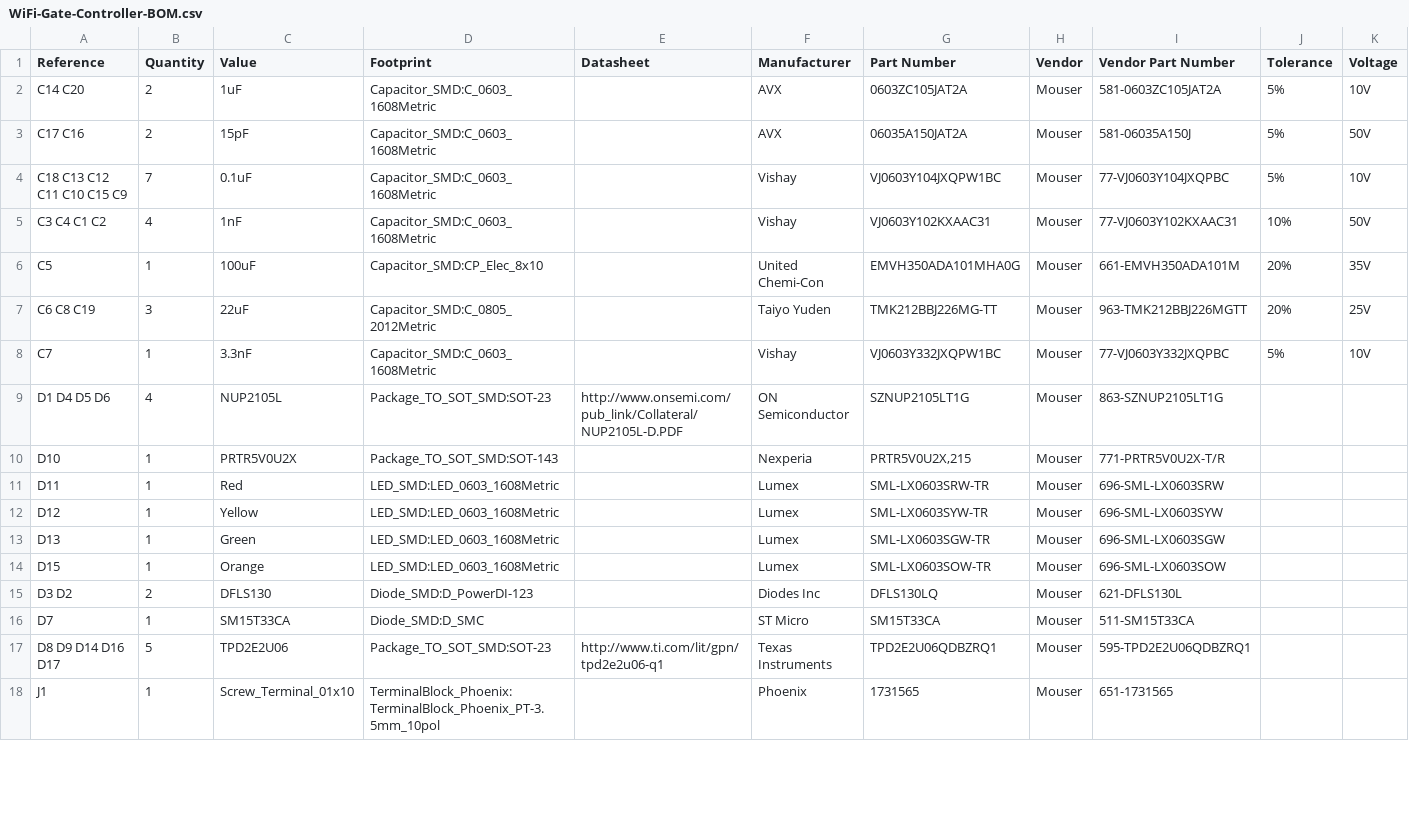
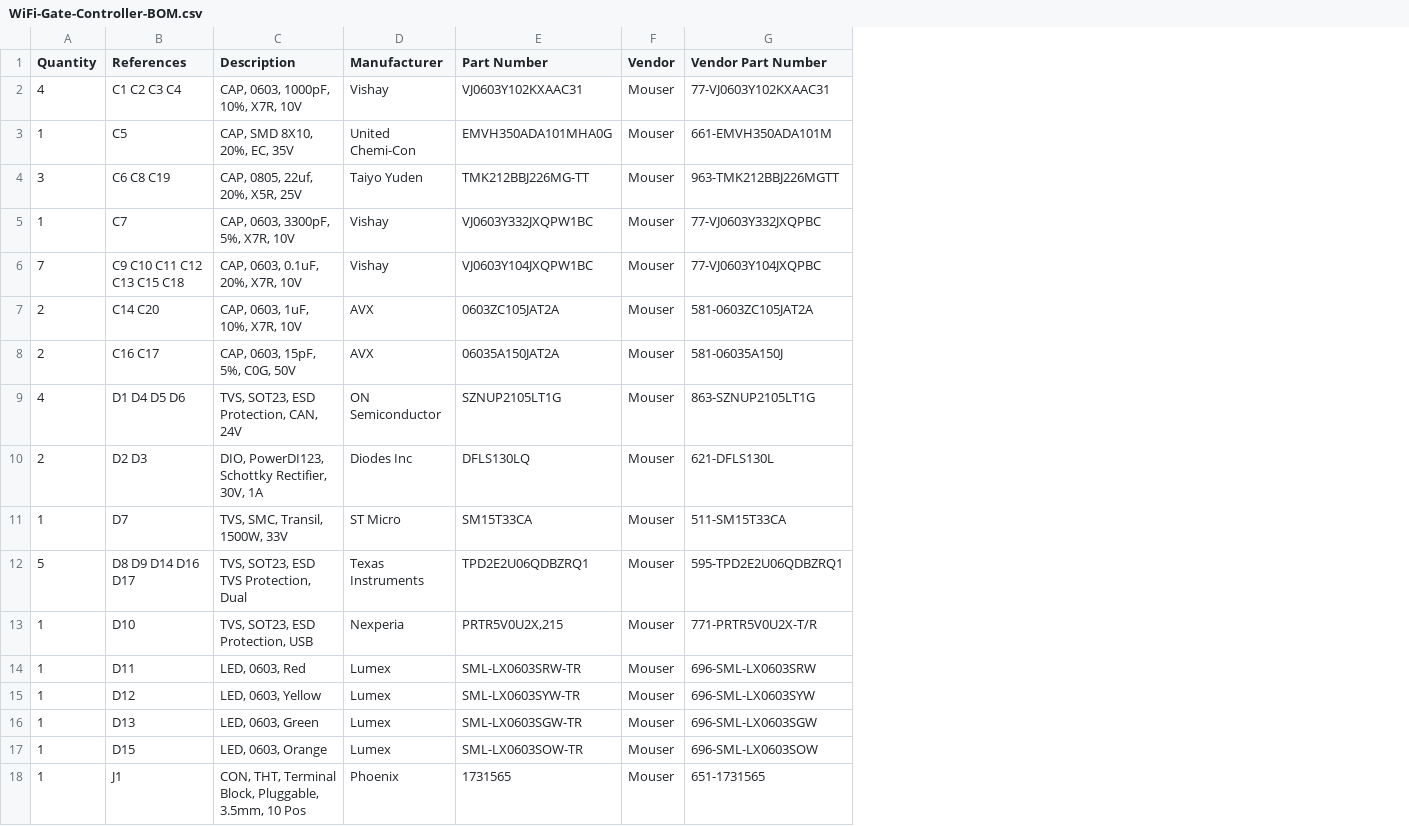
Before and after one commit to mikelawrence/WiFi-Gate-Controller, a CSV file: WiFi-Gate-Controller-BOM.csv, drawn as a sheet; only a part is shown; removed rows and columns are numbered as before the commit, all else as after; the diff covers the shown part only; the diff names each change by its address in the sheet, - before the commit and + after, or states it on an @@ line.

```diff
--- a/WiFi-Gate-Controller-BOM.csv
+++ b/WiFi-Gate-Controller-BOM.csv
-column A (Reference), rows 5-14: C3 C4 C1 C2 | C5 | C6 C8 C19 | C7 | D1 D4 D5 D6 | D10 | D11 | D12 | D13 | D15; row 18: J1
-column C (Value), rows 5-14: 1nF | 100uF | 22uF | 3.3nF | NUP2105L | PRTR5V0U2X | Red | Yellow | Green | Orange; row 18: Screw_Terminal_01x10
-column D (Footprint), rows 5-14: Capacitor_SMD:C_0603_1608Metric | Capacitor_SMD:CP_Elec_8x10 | Capacitor_SMD:C_0805_2012Metric | Capacitor_SMD:C_0603_1608Metric | Package_TO_SOT_SMD:SOT-23 | Package_TO_SOT_SMD:SOT-143 | LED_SMD:LED_0603_1608Metric | LED_SMD:LED_0603_1608Metric | LED_SMD:LED_0603_1608Metric | LED_SMD:LED_0603_1608Metric; row 18: TerminalBlock_Phoenix:TerminalBlock_Phoenix_PT-3.5mm_10pol
-column E (Datasheet), row 9: http://www.onsemi.com/pub_link/Collateral/NUP2105L-D.PDF
+column B (References), rows 2-5: C1 C2 C3 C4 | C5 | C6 C8 C19 | C7; row 9: D1 D4 D5 D6; rows 13-18: D10 | D11 | D12 | D13 | D15 | J1
+column C (Description), rows 2-5: CAP, 0603, 1000pF, 10%, X7R, 10V | CAP, SMD 8X10, 20%, EC, 35V | CAP, 0805, 22uf, 20%, X5R, 25V | CAP, 0603, 3300pF, 5%, X7R, 10V; row 9: TVS, SOT23, ESD Protection, CAN, 24V; rows 13-18: TVS, SOT23, ESD Protection, USB | LED, 0603, Red | LED, 0603, Yellow | LED, 0603, Green | LED, 0603, Orange | CON, THT, Terminal Block, Pluggable, 3.5mm, 10 Pos
-column J (Tolerance), rows 5-8: 10% | 20% | 20% | 5%
-column K (Voltage), rows 5-8: 50V | 35V | 25V | 10V
@@ row 4 moved to row 6: 7 @@
@@ row 2 moved to row 7: 2 @@
@@ row 3 moved to row 8: 2 @@
@@ row 15 moved to row 10: 2 @@
@@ row 16 moved to row 11: 1 @@
@@ row 17 moved to row 12: 5 @@
```
Also changed, not shown: 15 added rows and 5 moved rows elsewhere in this file, 13 other files.
